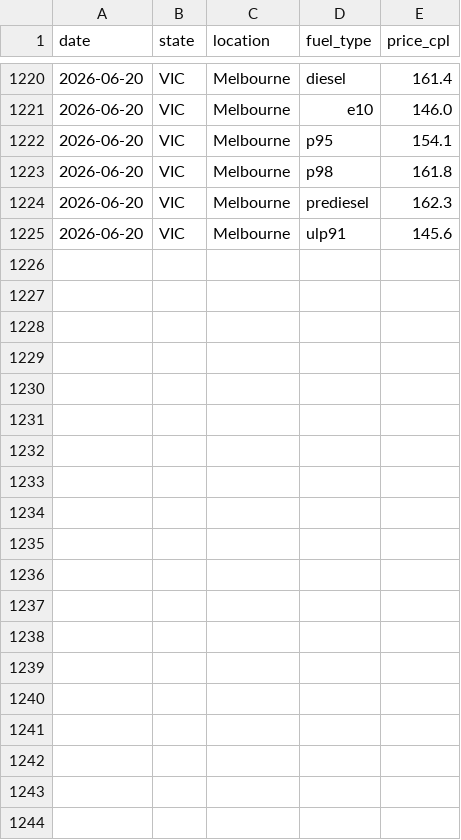
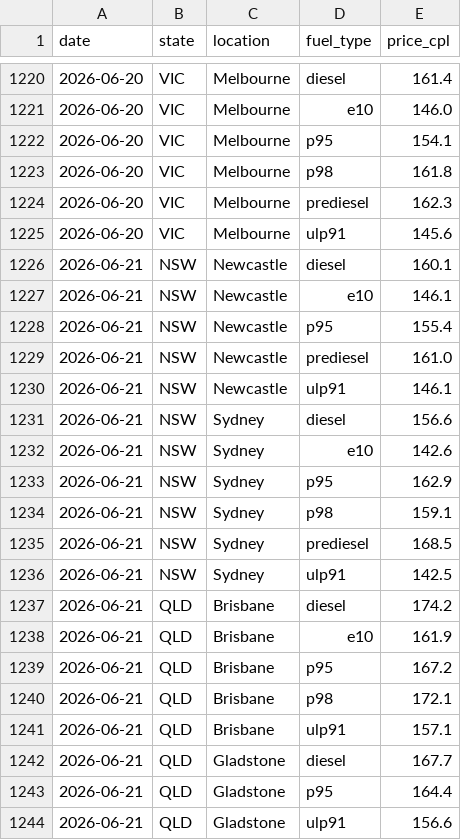
Before and after one commit to nwbort/tgp-freedomfuels, a CSV file: tgp_data.csv, drawn as a sheet; only a part is shown, gaps mark what is left out; the diff covers the shown part only; the diff names each change by its address in the sheet, - before the commit and + after, or states it on an @@ line.

```diff
--- a/tgp_data.csv
+++ b/tgp_data.csv
+row 1226: 2026-06-21 | NSW | Newcastle | diesel | 160.1
+row 1227: 2026-06-21 | NSW | Newcastle | e10 | 146.1
+row 1228: 2026-06-21 | NSW | Newcastle | p95 | 155.4
+row 1229: 2026-06-21 | NSW | Newcastle | prediesel | 161.0
+row 1230: 2026-06-21 | NSW | Newcastle | ulp91 | 146.1
+row 1231: 2026-06-21 | NSW | Sydney | diesel | 156.6
+row 1232: 2026-06-21 | NSW | Sydney | e10 | 142.6
+row 1233: 2026-06-21 | NSW | Sydney | p95 | 162.9
+row 1234: 2026-06-21 | NSW | Sydney | p98 | 159.1
+row 1235: 2026-06-21 | NSW | Sydney | prediesel | 168.5
+row 1236: 2026-06-21 | NSW | Sydney | ulp91 | 142.5
+row 1237: 2026-06-21 | QLD | Brisbane | diesel | 174.2
+row 1238: 2026-06-21 | QLD | Brisbane | e10 | 161.9
+row 1239: 2026-06-21 | QLD | Brisbane | p95 | 167.2
+row 1240: 2026-06-21 | QLD | Brisbane | p98 | 172.1
+row 1241: 2026-06-21 | QLD | Brisbane | ulp91 | 157.1
+row 1242: 2026-06-21 | QLD | Gladstone | diesel | 167.7
+row 1243: 2026-06-21 | QLD | Gladstone | p95 | 164.4
+row 1244: 2026-06-21 | QLD | Gladstone | ulp91 | 156.6
```
Also changed, not shown: 15 added rows elsewhere in this file, 1 other file.
